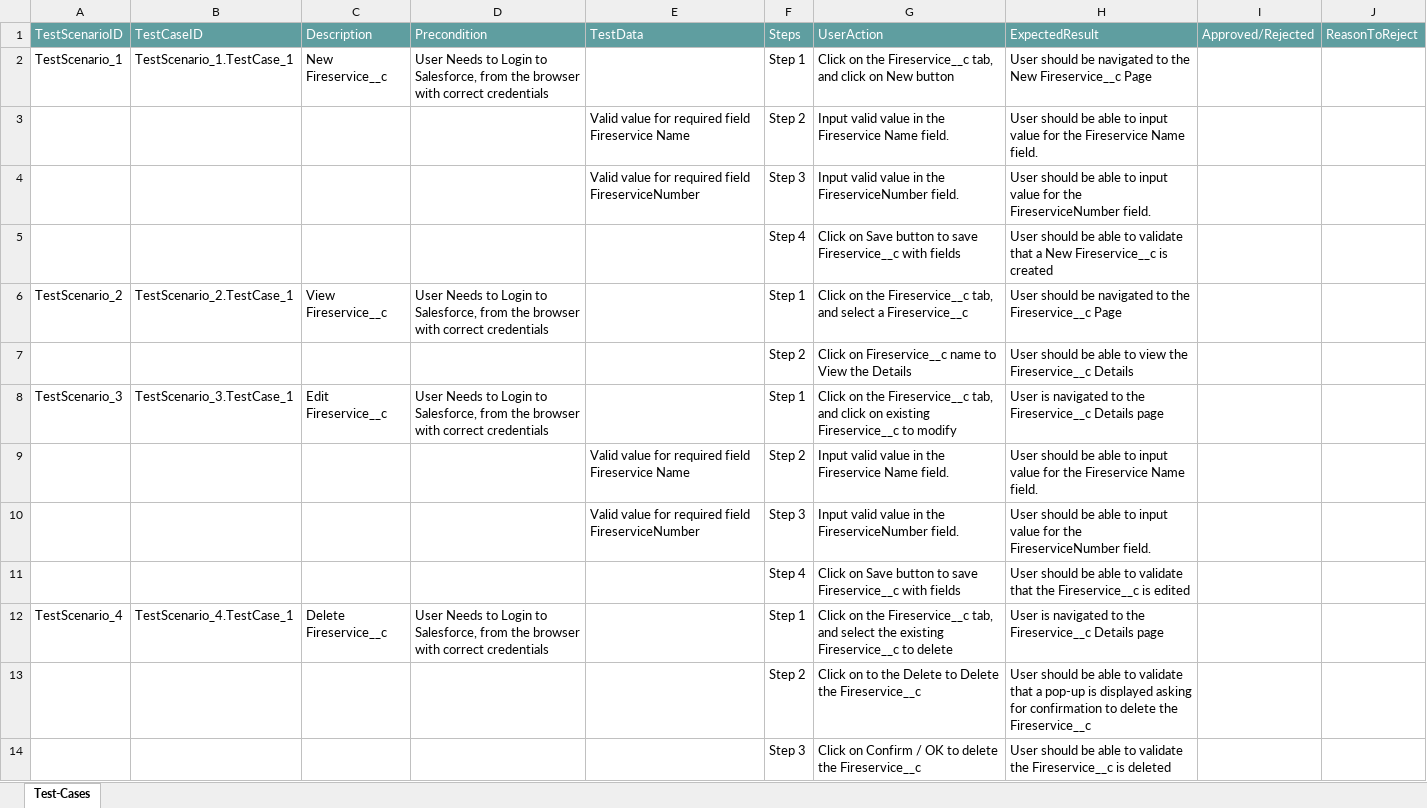
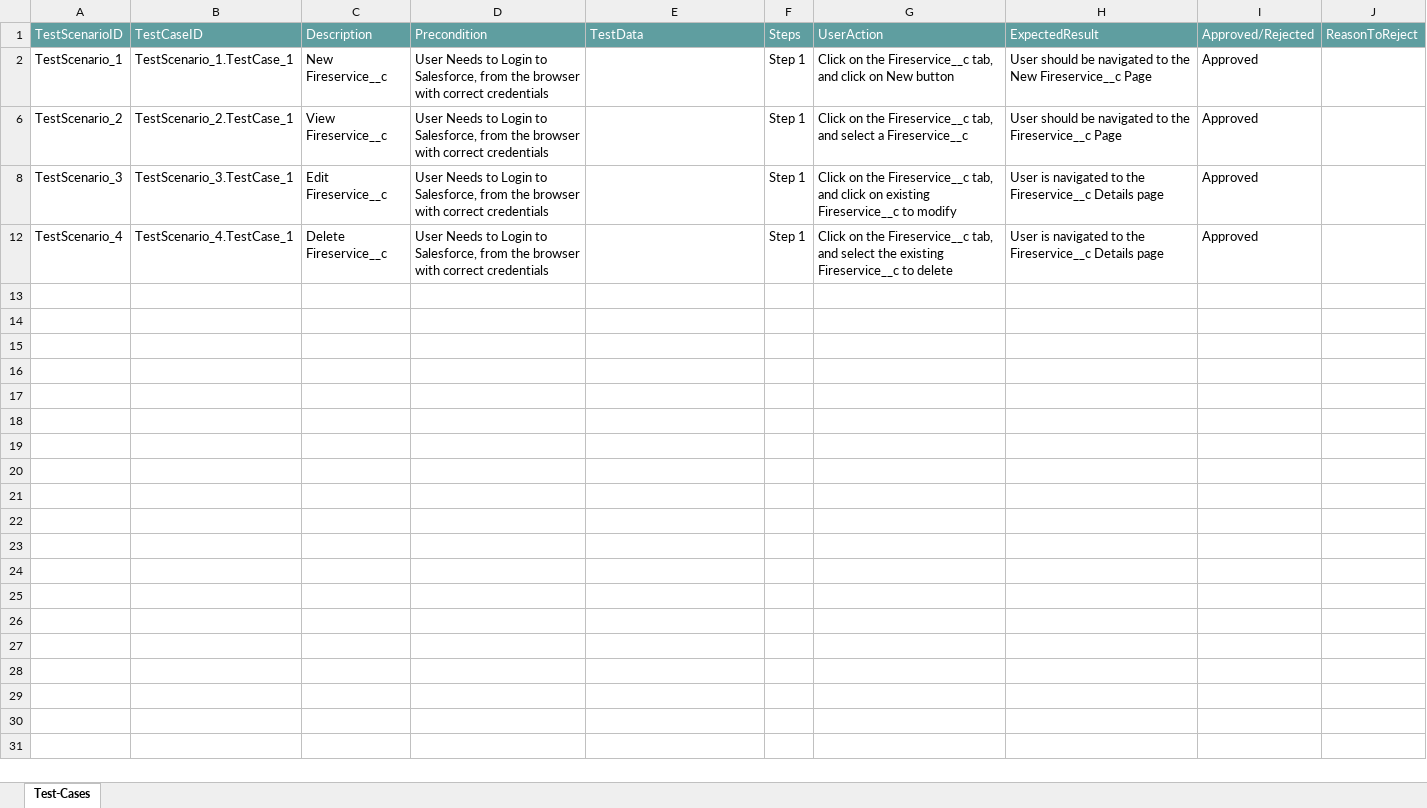
Before and after one commit to ShaikMohamedIrfan/salesdemo, an Excel workbook: Test3.xlsx, sheet Test-Cases, drawn as a sheet; values as stored, in another font and other column widths than the file's, no borders; table styles not drawn; the diff names each change by its address in the sheet, - before the commit and + after, or states it on an @@ line.

Commit message:
Add files via upload

```diff
--- a/Test3.xlsx (sheet Test-Cases)
+++ b/Test3.xlsx (sheet Test-Cases)
-I2: (empty)
+I2: Approved
@@ row 3 hidden:  |  |  |  | Valid value for required field Fireservice Name | Step 2 | Input valid value in the Fireservice Name field. | User should be able to input value for the Fireservice Name field. @@
@@ row 4 hidden:  |  |  |  | Valid value for required field FireserviceNumber | Step 3 | Input valid value in the FireserviceNumber field. | User should be able to input value for the FireserviceNumber field. @@
@@ row 5 hidden:  |  |  |  |  | Step 4 | Click on Save button to save Fireservice__c with fields | User should be able to validate that a New Fireservice__c is created @@
-I6: (empty)
+I6: Approved
@@ row 7 hidden:  |  |  |  |  | Step 2 | Click on Fireservice__c name to View the Details | User should be able to view the Fireservice__c Details @@
-I8: (empty)
+I8: Approved
@@ row 9 hidden:  |  |  |  | Valid value for required field Fireservice Name | Step 2 | Input valid value in the Fireservice Name field. | User should be able to input value for the Fireservice Name field. @@
@@ row 10 hidden:  |  |  |  | Valid value for required field FireserviceNumber | Step 3 | Input valid value in the FireserviceNumber field. | User should be able to input value for the FireserviceNumber field. @@
@@ row 11 hidden:  |  |  |  |  | Step 4 | Click on Save button to save Fireservice__c with fields | User should be able to validate that the Fireservice__c is edited @@
-I12: (empty)
+I12: Approved
@@ row 13 hidden:  |  |  |  |  | Step 2 | Click on to the Delete to Delete the Fireservice__c | User should be able to validate that a pop-up is displayed asking for confirmation to delete the Fireservice__c @@
@@ row 14 hidden:  |  |  |  |  | Step 3 | Click on Confirm / OK to delete the Fireservice__c | User should be able to validate the Fireservice__c is deleted @@
```
